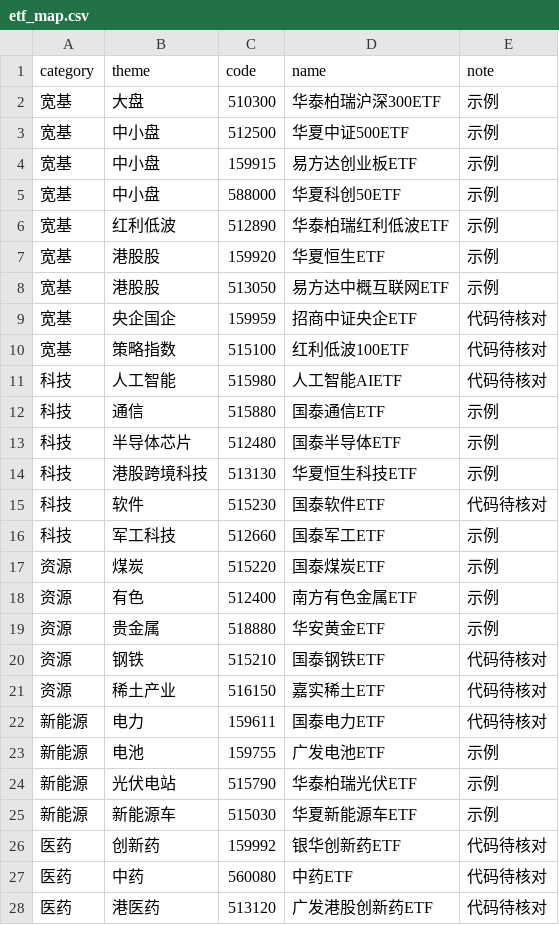
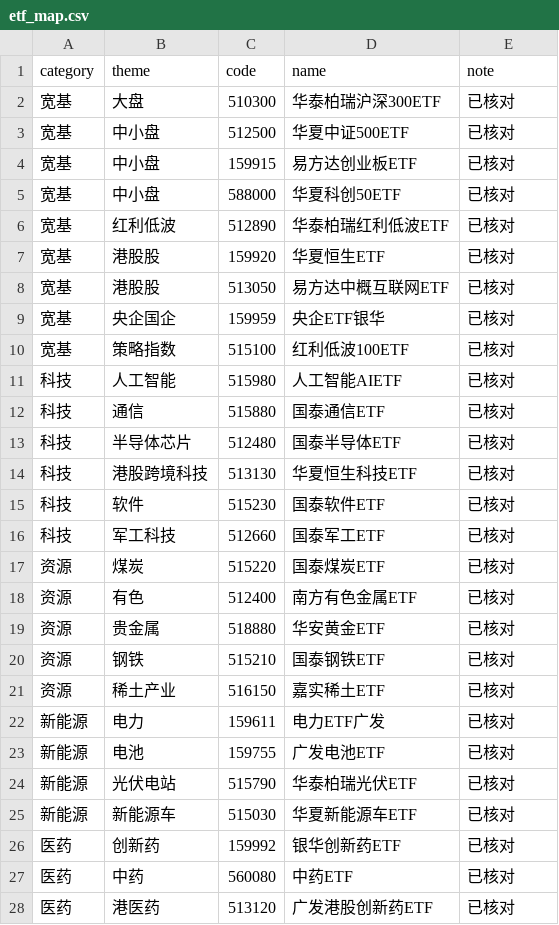
Before and after one commit to lanpangzi2112/etf-share-tracker, a CSV file: src/etf_map.csv, drawn as a sheet; only a part is shown; the diff covers the shown part only.

```diff
--- a/src/etf_map.csv
+++ b/src/etf_map.csv
@@ -1,28 +1,28 @@
 category,theme,code,name,note
-宽基,大盘,510300,华泰柏瑞沪深300ETF,示例
-宽基,中小盘,512500,华夏中证500ETF,示例
-宽基,中小盘,159915,易方达创业板ETF,示例
-宽基,中小盘,588000,华夏科创50ETF,示例
-宽基,红利低波,512890,华泰柏瑞红利低波ETF,示例
-宽基,港股股,159920,华夏恒生ETF,示例
-宽基,港股股,513050,易方达中概互联网ETF,示例
-宽基,央企国企,159959,招商中证央企ETF,代码待核对
-宽基,策略指数,515100,红利低波100ETF,代码待核对
-科技,人工智能,515980,人工智能AIETF,代码待核对
-科技,通信,515880,国泰通信ETF,示例
-科技,半导体芯片,512480,国泰半导体ETF,示例
-科技,港股跨境科技,513130,华夏恒生科技ETF,示例
-科技,软件,515230,国泰软件ETF,代码待核对
-科技,军工科技,512660,国泰军工ETF,示例
-资源,煤炭,515220,国泰煤炭ETF,示例
-资源,有色,512400,南方有色金属ETF,示例
-资源,贵金属,518880,华安黄金ETF,示例
-资源,钢铁,515210,国泰钢铁ETF,代码待核对
-资源,稀土产业,516150,嘉实稀土ETF,代码待核对
-新能源,电力,159611,国泰电力ETF,代码待核对
-新能源,电池,159755,广发电池ETF,示例
-新能源,光伏电站,515790,华泰柏瑞光伏ETF,示例
-新能源,新能源车,515030,华夏新能源车ETF,示例
-医药,创新药,159992,银华创新药ETF,代码待核对
-医药,中药,560080,中药ETF,代码待核对
-医药,港医药,513120,广发港股创新药ETF,代码待核对
+宽基,大盘,510300,华泰柏瑞沪深300ETF,已核对
+宽基,中小盘,512500,华夏中证500ETF,已核对
+宽基,中小盘,159915,易方达创业板ETF,已核对
+宽基,中小盘,588000,华夏科创50ETF,已核对
+宽基,红利低波,512890,华泰柏瑞红利低波ETF,已核对
+宽基,港股股,159920,华夏恒生ETF,已核对
+宽基,港股股,513050,易方达中概互联网ETF,已核对
+宽基,央企国企,159959,央企ETF银华,已核对
+宽基,策略指数,515100,红利低波100ETF,已核对
+科技,人工智能,515980,人工智能AIETF,已核对
+科技,通信,515880,国泰通信ETF,已核对
+科技,半导体芯片,512480,国泰半导体ETF,已核对
+科技,港股跨境科技,513130,华夏恒生科技ETF,已核对
+科技,软件,515230,国泰软件ETF,已核对
+科技,军工科技,512660,国泰军工ETF,已核对
+资源,煤炭,515220,国泰煤炭ETF,已核对
+资源,有色,512400,南方有色金属ETF,已核对
+资源,贵金属,518880,华安黄金ETF,已核对
+资源,钢铁,515210,国泰钢铁ETF,已核对
+资源,稀土产业,516150,嘉实稀土ETF,已核对
+新能源,电力,159611,电力ETF广发,已核对
+新能源,电池,159755,广发电池ETF,已核对
+新能源,光伏电站,515790,华泰柏瑞光伏ETF,已核对
+新能源,新能源车,515030,华夏新能源车ETF,已核对
+医药,创新药,159992,银华创新药ETF,已核对
+医药,中药,560080,中药ETF,已核对
+医药,港医药,513120,广发港股创新药ETF,已核对
```
Also changed, not shown: 14 edited cells elsewhere in this file, 28 other files.
